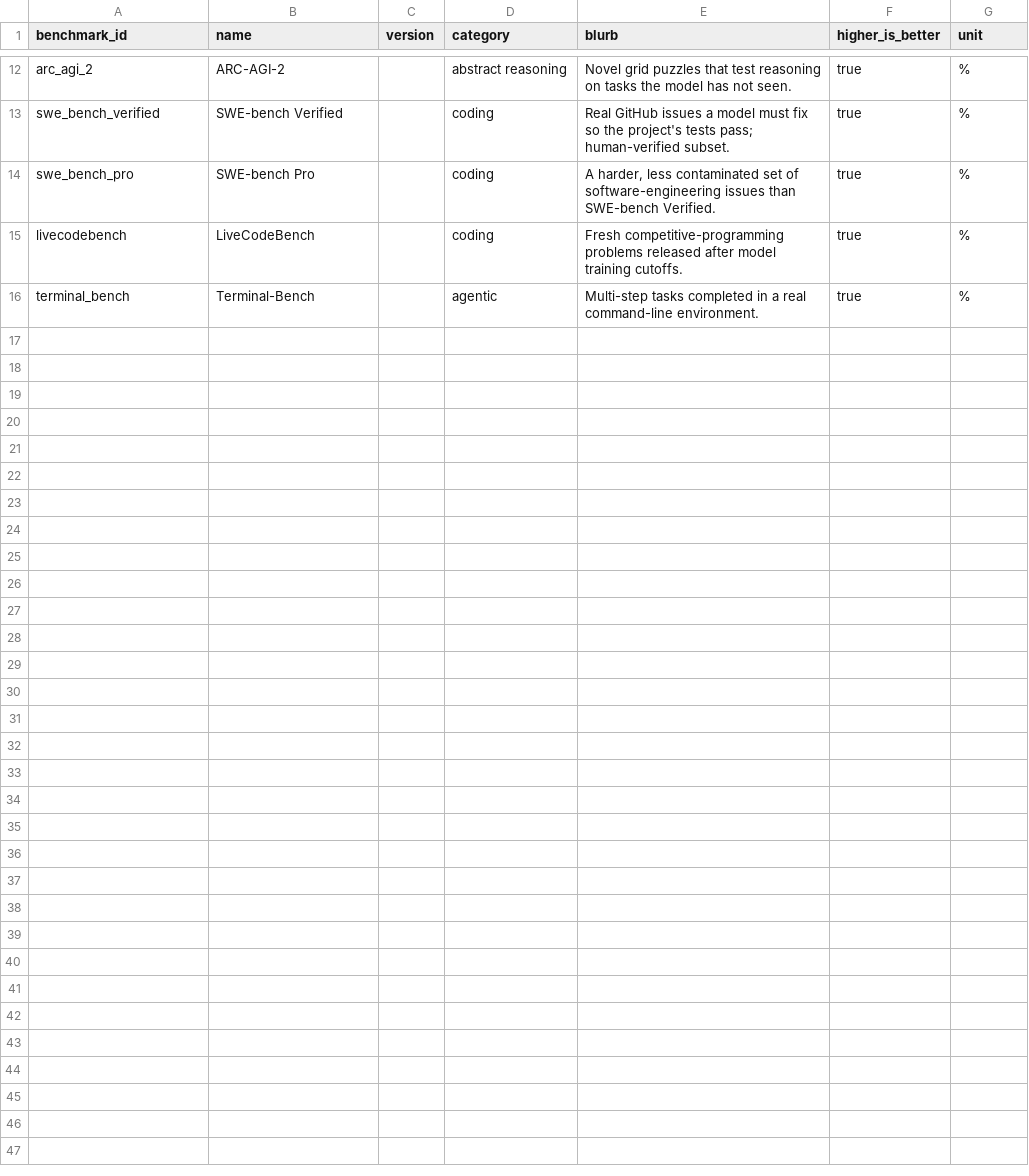
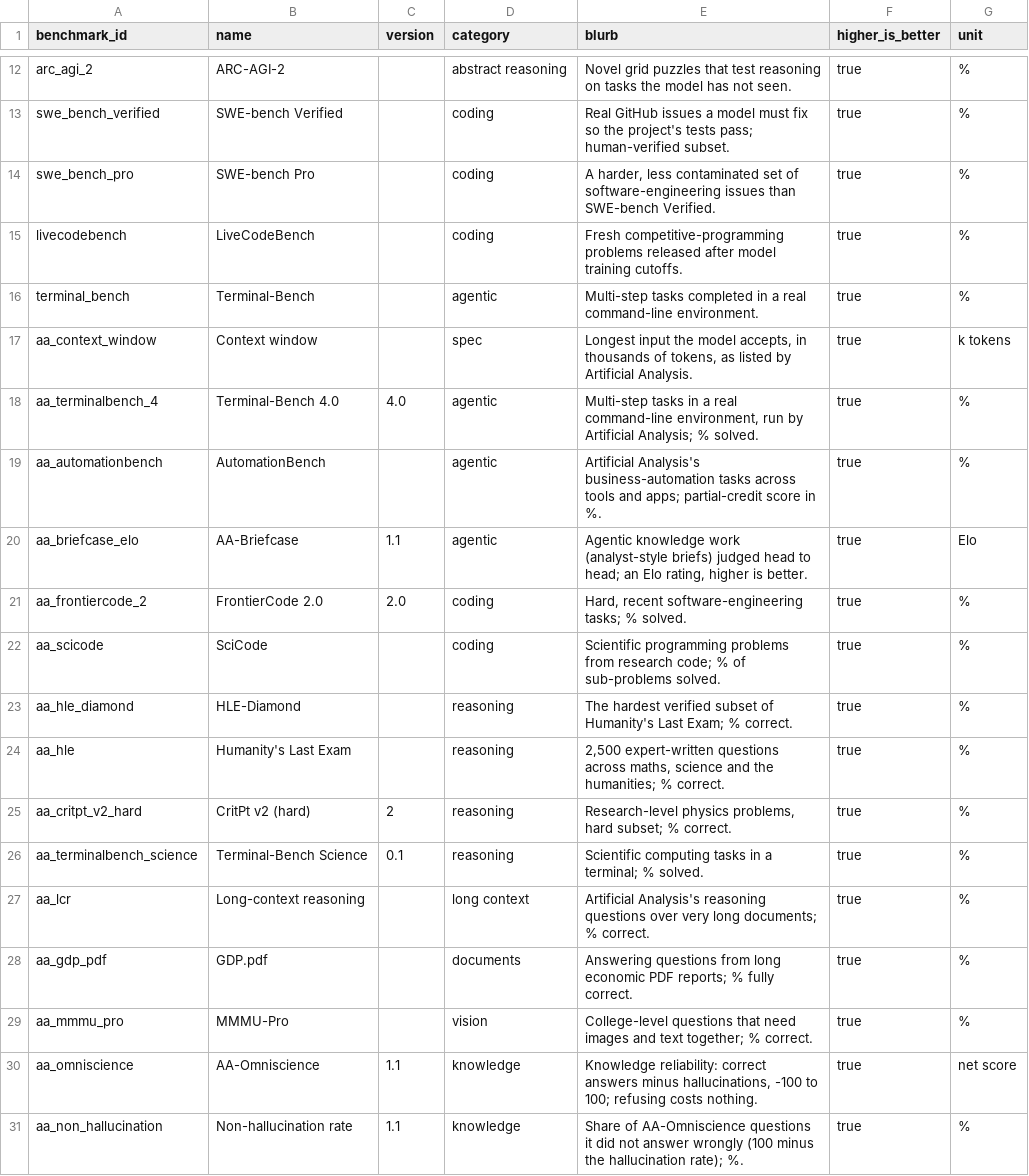
Before and after one commit to patelpb96/patelpb96.github.io, a CSV file: projects/model-tracker/seed/benchmarks.csv, drawn as a sheet; only a part is shown, gaps mark what is left out; the diff names each change by its address in the sheet, - before the commit and + after, or states it on an @@ line.

```diff
--- a/projects/model-tracker/seed/benchmarks.csv
+++ b/projects/model-tracker/seed/benchmarks.csv
+row 17: aa_context_window | Context window |  | spec | Longest input the model accepts, in thousands of tokens, as listed by Artificial Analysis. | true | k tokens
+row 18: aa_terminalbench_4 | Terminal-Bench 4.0 | 4.0 | agentic | Multi-step tasks in a real command-line environment, run by Artificial Analysis; % solved. | true | %
+row 19: aa_automationbench | AutomationBench |  | agentic | Artificial Analysis's business-automation tasks across tools and apps; partial-credit score in %. | true | %
+row 20: aa_briefcase_elo | AA-Briefcase | 1.1 | agentic | Agentic knowledge work (analyst-style briefs) judged head to head; an Elo rating, higher is better. | true | Elo
+row 21: aa_frontiercode_2 | FrontierCode 2.0 | 2.0 | coding | Hard, recent software-engineering tasks; % solved. | true | %
+row 22: aa_scicode | SciCode |  | coding | Scientific programming problems from research code; % of sub-problems solved. | true | %
+row 23: aa_hle_diamond | HLE-Diamond |  | reasoning | The hardest verified subset of Humanity's Last Exam; % correct. | true | %
+row 24: aa_hle | Humanity's Last Exam |  | reasoning | 2,500 expert-written questions across maths, science and the humanities; % correct. | true | %
+row 25: aa_critpt_v2_hard | CritPt v2 (hard) | 2 | reasoning | Research-level physics problems, hard subset; % correct. | true | %
+row 26: aa_terminalbench_science | Terminal-Bench Science | 0.1 | reasoning | Scientific computing tasks in a terminal; % solved. | true | %
+row 27: aa_lcr | Long-context reasoning |  | long context | Artificial Analysis's reasoning questions over very long documents; % correct. | true | %
+row 28: aa_gdp_pdf | GDP.pdf |  | documents | Answering questions from long economic PDF reports; % fully correct. | true | %
+row 29: aa_mmmu_pro | MMMU-Pro |  | vision | College-level questions that need images and text together; % correct. | true | %
+row 30: aa_omniscience | AA-Omniscience | 1.1 | knowledge | Knowledge reliability: correct answers minus hallucinations, -100 to 100; refusing costs nothing. | true | net score
+row 31: aa_non_hallucination | Non-hallucination rate | 1.1 | knowledge | Share of AA-Omniscience questions it did not answer wrongly (100 minus the hallucination rate); %. | true | %
```
Also changed, not shown: 17 other files.
